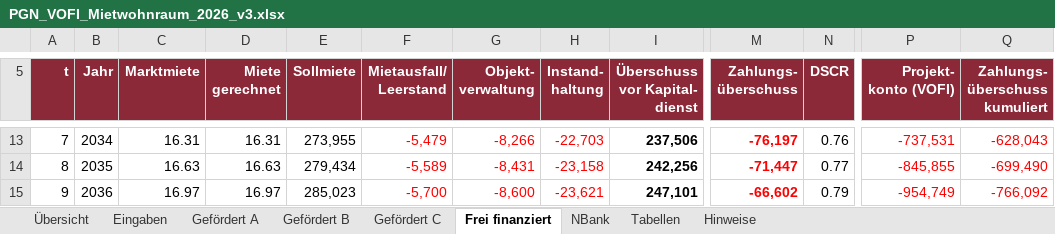
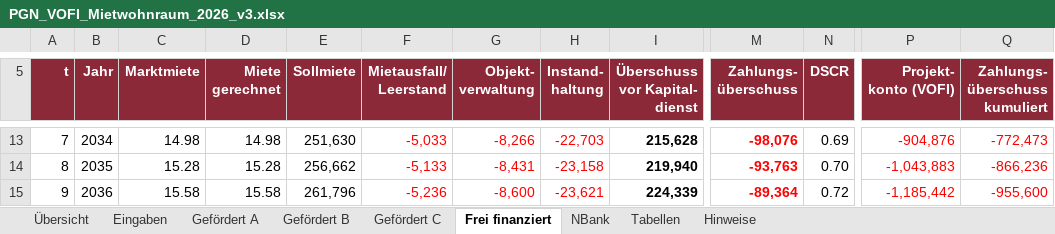
Before and after one commit to vgedaschko/NBank, an Excel workbook: vofi/PGN_VOFI_Mietwohnraum_2026_v3.xlsx, sheet Frei finanziert, drawn as a sheet; only a part is shown, gaps mark what is left out; values as stored, in another font and other column widths than the file's, no borders; the diff covers the shown part only; the diff names each change by its address in the sheet, - before the commit and + after, or states it on an @@ line.

```diff
--- a/vofi/PGN_VOFI_Mietwohnraum_2026_v3.xlsx (sheet Frei finanziert)
+++ b/vofi/PGN_VOFI_Mietwohnraum_2026_v3.xlsx (sheet Frei finanziert)
-C13 (Marktmiete): 16.31
+C13 (Marktmiete): 14.98
-D13 (Miete gerechnet): 16.31
+D13 (Miete gerechnet): 14.98
-E13 (Sollmiete): 273,955
+E13 (Sollmiete): 251,630
-F13 (Mietausfall/ Leerstand): -5,479
+F13 (Mietausfall/ Leerstand): -5,033
-I13 (Überschuss vor Kapital- dienst): 237,506
+I13 (Überschuss vor Kapital- dienst): 215,628
-M13 (Zahlungs- überschuss): -76,197
+M13 (Zahlungs- überschuss): -98,076
-N13 (DSCR): 0.76
+N13 (DSCR): 0.69
-P13 (Projekt- konto (VOFI)): -737,531
+P13 (Projekt- konto (VOFI)): -904,876
-Q13 (Zahlungs- überschuss kumuliert): -628,043
+Q13 (Zahlungs- überschuss kumuliert): -772,473
-C14 (Marktmiete): 16.63
+C14 (Marktmiete): 15.28
-D14 (Miete gerechnet): 16.63
+D14 (Miete gerechnet): 15.28
-E14 (Sollmiete): 279,434
+E14 (Sollmiete): 256,662
-F14 (Mietausfall/ Leerstand): -5,589
+F14 (Mietausfall/ Leerstand): -5,133
-I14 (Überschuss vor Kapital- dienst): 242,256
+I14 (Überschuss vor Kapital- dienst): 219,940
-M14 (Zahlungs- überschuss): -71,447
+M14 (Zahlungs- überschuss): -93,763
-N14 (DSCR): 0.77
+N14 (DSCR): 0.70
-P14 (Projekt- konto (VOFI)): -845,855
+P14 (Projekt- konto (VOFI)): -1,043,883
-Q14 (Zahlungs- überschuss kumuliert): -699,490
+Q14 (Zahlungs- überschuss kumuliert): -866,236
-C15 (Marktmiete): 16.97
+C15 (Marktmiete): 15.58
-D15 (Miete gerechnet): 16.97
+D15 (Miete gerechnet): 15.58
-E15 (Sollmiete): 285,023
+E15 (Sollmiete): 261,796
-F15 (Mietausfall/ Leerstand): -5,700
+F15 (Mietausfall/ Leerstand): -5,236
-I15 (Überschuss vor Kapital- dienst): 247,101
+I15 (Überschuss vor Kapital- dienst): 224,339
-M15 (Zahlungs- überschuss): -66,602
+M15 (Zahlungs- überschuss): -89,364
-N15 (DSCR): 0.79
+N15 (DSCR): 0.72
-P15 (Projekt- konto (VOFI)): -954,749
+P15 (Projekt- konto (VOFI)): -1,185,442
-Q15 (Zahlungs- überschuss kumuliert): -766,092
+Q15 (Zahlungs- überschuss kumuliert): -955,600
```
Also changed, not shown: 394 edited cells and cell formats elsewhere in this sheet, sheet Gefördert B, sheet Gefördert A, sheet Gefördert C, sheet Übersicht, sheet Tabellen, sheet NBank, 2 more sheets, hidden cells, 6 other files.
